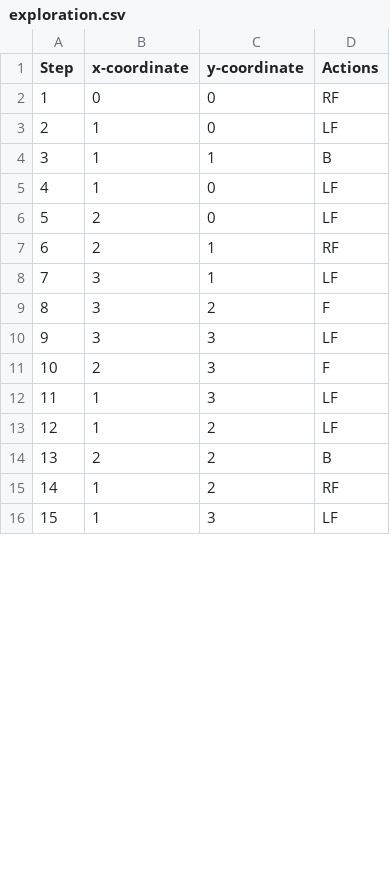
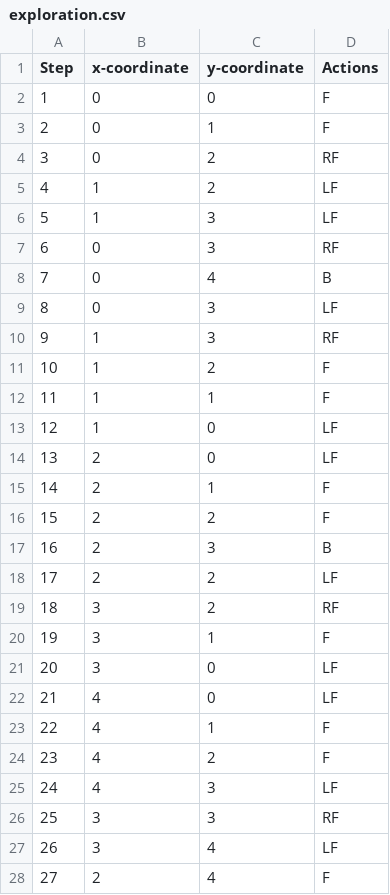
Before and after one commit to diyapatel00/maze-runner, a CSV file: extension/exploration.csv, drawn as a sheet; only a part is shown; removed rows and columns are numbered as before the commit, all else as after; the diff covers the shown part only; the diff names each change by its address in the sheet, - before the commit and + after, or states it on an @@ line.

```diff
--- a/extension/exploration.csv
+++ b/extension/exploration.csv
-D2 (Actions): RF
+D2 (Actions): F
+row 3: 2 | 0 | 1 | F
+row 4: 3 | 0 | 2 | RF
@@ row 13 moved to row 5: 4 @@
@@ row 12 moved to row 6: 5 @@
@@ row 21 moved to row 7: 6 @@
+row 8: 7 | 0 | 4 | B
@@ row 17 moved to row 9: 8 @@
+row 10: 9 | 1 | 3 | RF
@@ column A (Step) renumbered between rows 11 and 29 @@
-C11 (y-coordinate): 0
+C11 (y-coordinate): 2
-D11 (Actions): LF
+D11 (Actions): F
-D12 (Actions): B
+D12 (Actions): F
-D15 (Actions): RF
+D15 (Actions): F
+row 16: 15 | 2 | 2 | F
+row 17: 16 | 2 | 3 | B
+row 18: 17 | 2 | 2 | LF
+row 19: 18 | 3 | 2 | RF
-D20 (Actions): LF
+D20 (Actions): F
+row 21: 20 | 3 | 0 | LF
+row 22: 21 | 4 | 0 | LF
+row 23: 22 | 4 | 1 | F
-B24 (x-coordinate): 3
+B24 (x-coordinate): 4
+row 25: 24 | 4 | 3 | LF
-D26 (Actions): LF
+D26 (Actions): RF
+row 27: 26 | 3 | 4 | LF
-C28 (y-coordinate): 3
+C28 (y-coordinate): 4
-row 14: 13 | 2 | 2 | B
-row 15: 14 | 1 | 2 | RF
-row 16: 15 | 1 | 3 | LF
```
Also changed, not shown: 2 added rows, 4 removed rows and 1 edited cell elsewhere in this file, basic/exploration.csv, 4 other files.
